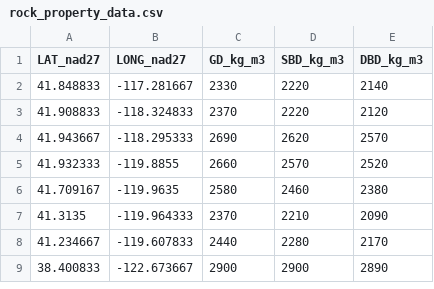
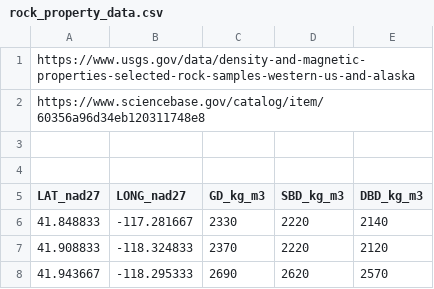
Before and after one commit to afjal4/Precipitation-in-Sierra-Nevada, a CSV file: data/rock_property_data.csv, drawn as a sheet; only a part is shown; the shorter side is filled out with more unchanged rows; the diff names each change by its address in the sheet, - before the commit and + after, or states it on an @@ line.

Commit message:
Update rock_property_data.csv

```diff
--- a/data/rock_property_data.csv
+++ b/data/rock_property_data.csv
+row 1: https://www.usgs.gov/data/density-and-magnetic-properties-selected-rock-samples-western-us-and-alaska
+row 2: https://www.sciencebase.gov/catalog/item/60356a96d34eb120311748e8
+row 3: (empty)
+row 4: (empty)
```
